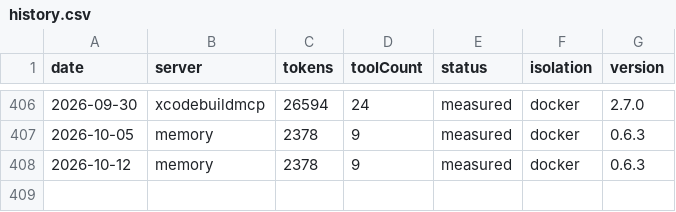
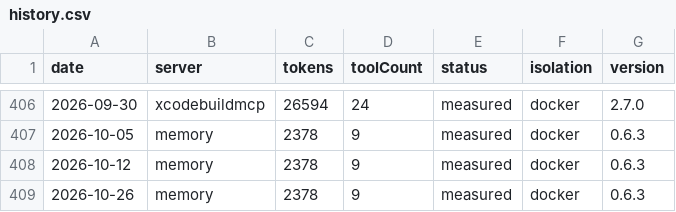
Before and after one commit to athakur3/mcp-context-cost, a CSV file: results/history.csv, drawn as a sheet; only a part is shown, gaps mark what is left out; the diff names each change by its address in the sheet, - before the commit and + after, or states it on an @@ line.

```diff
--- a/results/history.csv
+++ b/results/history.csv
+row 409: 2026-10-26 | memory | 2378 | 9 | measured | docker | 0.6.3
```
Also changed, not shown: 6 other files.
